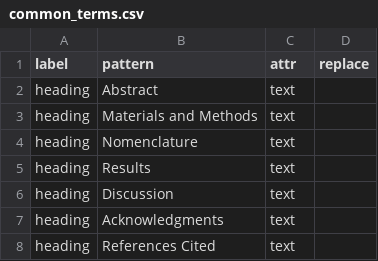
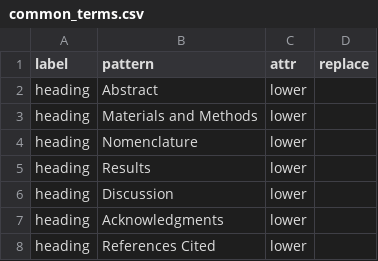
Before and after one commit to rafelafrance/AnopluraTraiter, a CSV file: anoplura/vocabulary/common_terms.csv, drawn as a sheet.

```diff
--- a/anoplura/vocabulary/common_terms.csv
+++ b/anoplura/vocabulary/common_terms.csv
@@ -1,8 +1,8 @@
 label,pattern,attr,replace
-heading,Abstract,text,
-heading,Materials and Methods,text,
-heading,Nomenclature,text,
-heading,Results,text,
-heading,Discussion,text,
-heading,Acknowledgments,text,
-heading,References Cited,text,
+heading,Abstract,lower,
+heading,Materials and Methods,lower,
+heading,Nomenclature,lower,
+heading,Results,lower,
+heading,Discussion,lower,
+heading,Acknowledgments,lower,
+heading,References Cited,lower,
```
Also changed, not shown: 7 other files.
